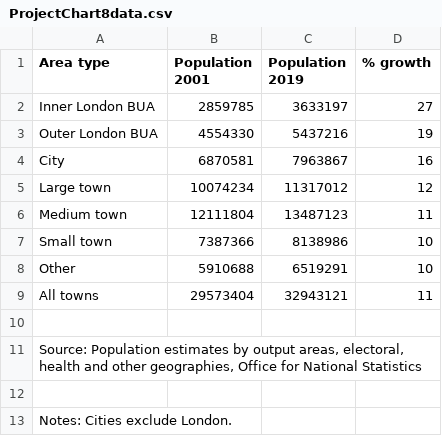
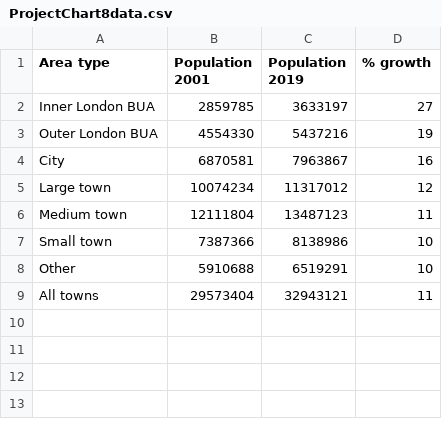
Before and after one commit to miasutcliffe/miasutcliffe.github.io, a CSV file: ProjectChart8data.csv, drawn as a sheet.

Commit message:
Add files via upload

```diff
--- a/ProjectChart8data.csv
+++ b/ProjectChart8data.csv
@@ -9,5 +9 @@ Other,5910688,6519291,10
 All towns,29573404,32943121,11
-,,,
-"Source: Population estimates by output areas, electoral, health and other geographies, Office for National Statistics",,,
-,,,
-Notes:  Cities exclude London. ,,,
```
